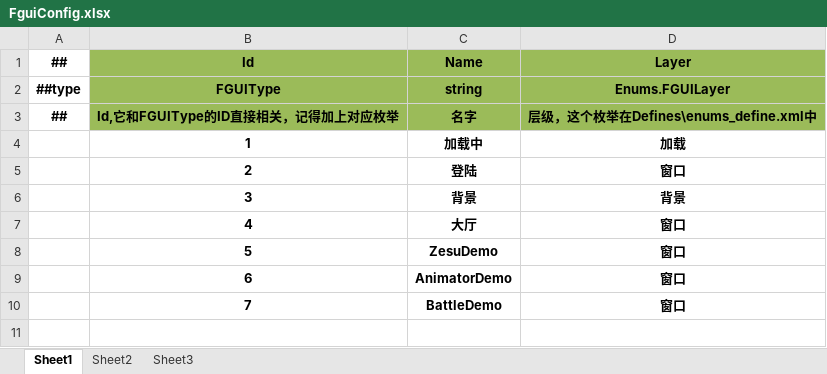
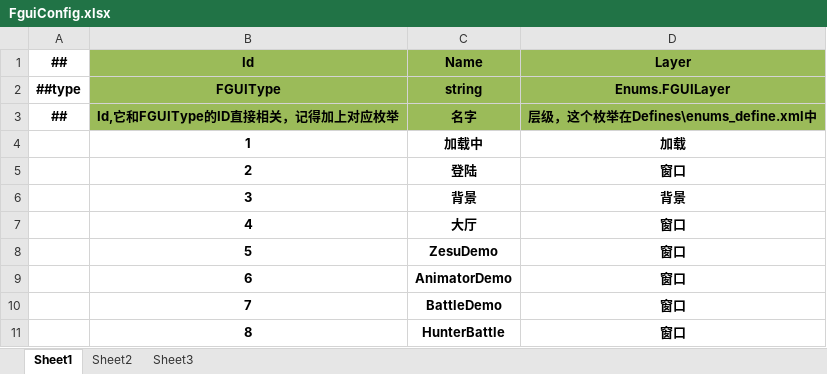
Before and after one commit to zerohualin/Run, an Excel workbook: Luban/Datas/FGUI/FguiConfig.xlsx, sheet Sheet1, drawn as a sheet; values as stored, in another font and other column widths than the file's, no borders; the diff names each change by its address in the sheet, - before the commit and + after, or states it on an @@ line.

```diff
--- a/Luban/Datas/FGUI/FguiConfig.xlsx (sheet Sheet1)
+++ b/Luban/Datas/FGUI/FguiConfig.xlsx (sheet Sheet1)
+row 11:  | 8 | HunterBattle | 窗口
```
Also changed, not shown: Luban/Datas/FGUI/FGUIType.xlsx, 37 other files.
